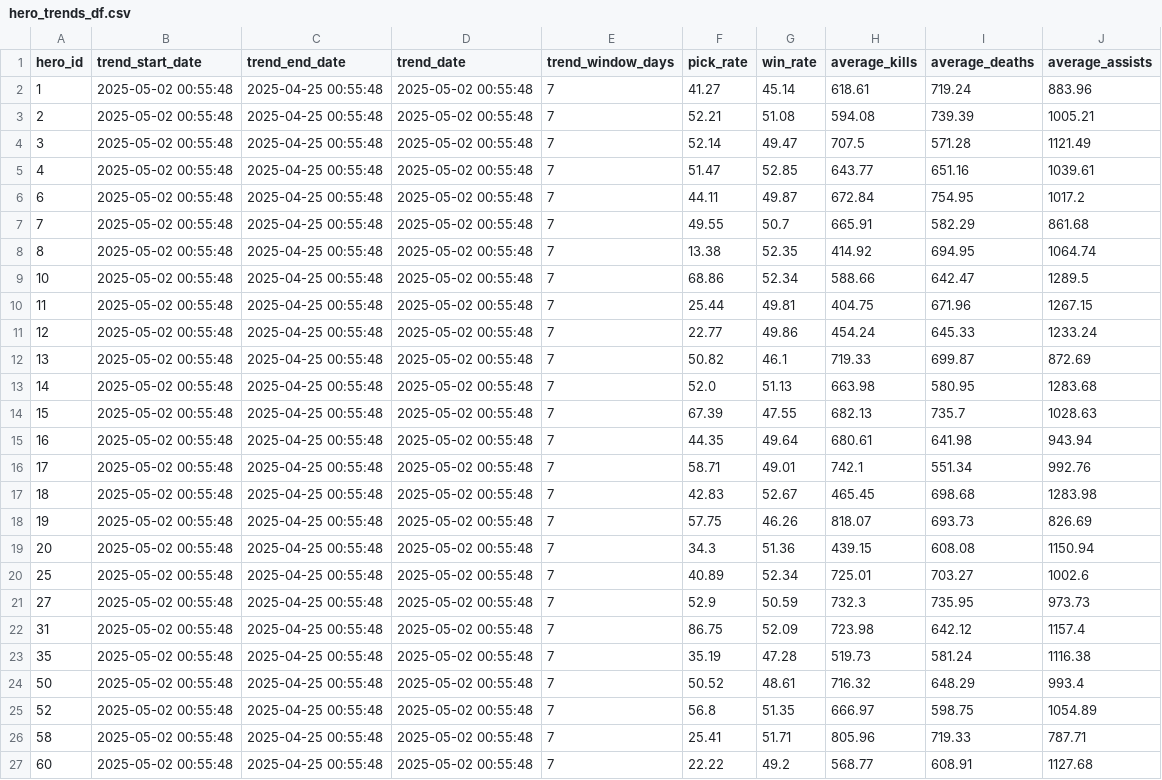
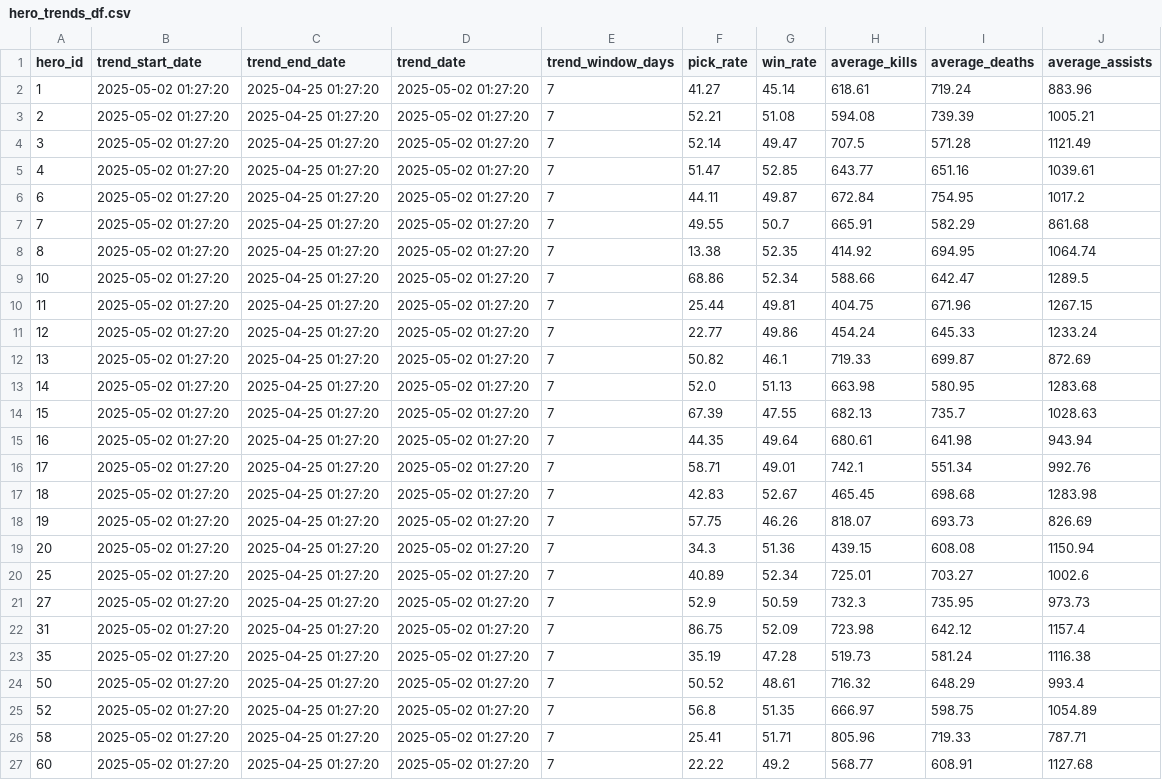
Before and after one commit to mwhittaker1/deadlock_match_prediction, a CSV file: hero_trends_df.csv, drawn as a sheet.

```diff
--- a/hero_trends_df.csv
+++ b/hero_trends_df.csv
@@ -1,27 +1,27 @@
 hero_id,trend_start_date,trend_end_date,trend_date,trend_window_days,pick_rate,win_rate,average_kills,average_deaths,average_assists
-1,2025-05-02 00:55:48,2025-04-25 00:55:48,2025-05-02 00:55:48,7,41.27,45.14,618.61,719.24,883.96
-2,2025-05-02 00:55:48,2025-04-25 00:55:48,2025-05-02 00:55:48,7,52.21,51.08,594.08,739.39,1005.21
-3,2025-05-02 00:55:48,2025-04-25 00:55:48,2025-05-02 00:55:48,7,52.14,49.47,707.5,571.28,1121.49
-4,2025-05-02 00:55:48,2025-04-25 00:55:48,2025-05-02 00:55:48,7,51.47,52.85,643.77,651.16,1039.61
-6,2025-05-02 00:55:48,2025-04-25 00:55:48,2025-05-02 00:55:48,7,44.11,49.87,672.84,754.95,1017.2
-7,2025-05-02 00:55:48,2025-04-25 00:55:48,2025-05-02 00:55:48,7,49.55,50.7,665.91,582.29,861.68
-8,2025-05-02 00:55:48,2025-04-25 00:55:48,2025-05-02 00:55:48,7,13.38,52.35,414.92,694.95,1064.74
-10,2025-05-02 00:55:48,2025-04-25 00:55:48,2025-05-02 00:55:48,7,68.86,52.34,588.66,642.47,1289.5
-11,2025-05-02 00:55:48,2025-04-25 00:55:48,2025-05-02 00:55:48,7,25.44,49.81,404.75,671.96,1267.15
-12,2025-05-02 00:55:48,2025-04-25 00:55:48,2025-05-02 00:55:48,7,22.77,49.86,454.24,645.33,1233.24
-13,2025-05-02 00:55:48,2025-04-25 00:55:48,2025-05-02 00:55:48,7,50.82,46.1,719.33,699.87,872.69
-14,2025-05-02 00:55:48,2025-04-25 00:55:48,2025-05-02 00:55:48,7,52.0,51.13,663.98,580.95,1283.68
-15,2025-05-02 00:55:48,2025-04-25 00:55:48,2025-05-02 00:55:48,7,67.39,47.55,682.13,735.7,1028.63
-16,2025-05-02 00:55:48,2025-04-25 00:55:48,2025-05-02 00:55:48,7,44.35,49.64,680.61,641.98,943.94
-17,2025-05-02 00:55:48,2025-04-25 00:55:48,2025-05-02 00:55:48,7,58.71,49.01,742.1,551.34,992.76
-18,2025-05-02 00:55:48,2025-04-25 00:55:48,2025-05-02 00:55:48,7,42.83,52.67,465.45,698.68,1283.98
-19,2025-05-02 00:55:48,2025-04-25 00:55:48,2025-05-02 00:55:48,7,57.75,46.26,818.07,693.73,826.69
-20,2025-05-02 00:55:48,2025-04-25 00:55:48,2025-05-02 00:55:48,7,34.3,51.36,439.15,608.08,1150.94
-25,2025-05-02 00:55:48,2025-04-25 00:55:48,2025-05-02 00:55:48,7,40.89,52.34,725.01,703.27,1002.6
-27,2025-05-02 00:55:48,2025-04-25 00:55:48,2025-05-02 00:55:48,7,52.9,50.59,732.3,735.95,973.73
-31,2025-05-02 00:55:48,2025-04-25 00:55:48,2025-05-02 00:55:48,7,86.75,52.09,723.98,642.12,1157.4
-35,2025-05-02 00:55:48,2025-04-25 00:55:48,2025-05-02 00:55:48,7,35.19,47.28,519.73,581.24,1116.38
-50,2025-05-02 00:55:48,2025-04-25 00:55:48,2025-05-02 00:55:48,7,50.52,48.61,716.32,648.29,993.4
-52,2025-05-02 00:55:48,2025-04-25 00:55:48,2025-05-02 00:55:48,7,56.8,51.35,666.97,598.75,1054.89
-58,2025-05-02 00:55:48,2025-04-25 00:55:48,2025-05-02 00:55:48,7,25.41,51.71,805.96,719.33,787.71
-60,2025-05-02 00:55:48,2025-04-25 00:55:48,2025-05-02 00:55:48,7,22.22,49.2,568.77,608.91,1127.68
+1,2025-05-02 01:27:20,2025-04-25 01:27:20,2025-05-02 01:27:20,7,41.27,45.14,618.61,719.24,883.96
+2,2025-05-02 01:27:20,2025-04-25 01:27:20,2025-05-02 01:27:20,7,52.21,51.08,594.08,739.39,1005.21
+3,2025-05-02 01:27:20,2025-04-25 01:27:20,2025-05-02 01:27:20,7,52.14,49.47,707.5,571.28,1121.49
+4,2025-05-02 01:27:20,2025-04-25 01:27:20,2025-05-02 01:27:20,7,51.47,52.85,643.77,651.16,1039.61
+6,2025-05-02 01:27:20,2025-04-25 01:27:20,2025-05-02 01:27:20,7,44.11,49.87,672.84,754.95,1017.2
+7,2025-05-02 01:27:20,2025-04-25 01:27:20,2025-05-02 01:27:20,7,49.55,50.7,665.91,582.29,861.68
+8,2025-05-02 01:27:20,2025-04-25 01:27:20,2025-05-02 01:27:20,7,13.38,52.35,414.92,694.95,1064.74
+10,2025-05-02 01:27:20,2025-04-25 01:27:20,2025-05-02 01:27:20,7,68.86,52.34,588.66,642.47,1289.5
+11,2025-05-02 01:27:20,2025-04-25 01:27:20,2025-05-02 01:27:20,7,25.44,49.81,404.75,671.96,1267.15
+12,2025-05-02 01:27:20,2025-04-25 01:27:20,2025-05-02 01:27:20,7,22.77,49.86,454.24,645.33,1233.24
+13,2025-05-02 01:27:20,2025-04-25 01:27:20,2025-05-02 01:27:20,7,50.82,46.1,719.33,699.87,872.69
+14,2025-05-02 01:27:20,2025-04-25 01:27:20,2025-05-02 01:27:20,7,52.0,51.13,663.98,580.95,1283.68
+15,2025-05-02 01:27:20,2025-04-25 01:27:20,2025-05-02 01:27:20,7,67.39,47.55,682.13,735.7,1028.63
+16,2025-05-02 01:27:20,2025-04-25 01:27:20,2025-05-02 01:27:20,7,44.35,49.64,680.61,641.98,943.94
+17,2025-05-02 01:27:20,2025-04-25 01:27:20,2025-05-02 01:27:20,7,58.71,49.01,742.1,551.34,992.76
+18,2025-05-02 01:27:20,2025-04-25 01:27:20,2025-05-02 01:27:20,7,42.83,52.67,465.45,698.68,1283.98
+19,2025-05-02 01:27:20,2025-04-25 01:27:20,2025-05-02 01:27:20,7,57.75,46.26,818.07,693.73,826.69
+20,2025-05-02 01:27:20,2025-04-25 01:27:20,2025-05-02 01:27:20,7,34.3,51.36,439.15,608.08,1150.94
+25,2025-05-02 01:27:20,2025-04-25 01:27:20,2025-05-02 01:27:20,7,40.89,52.34,725.01,703.27,1002.6
+27,2025-05-02 01:27:20,2025-04-25 01:27:20,2025-05-02 01:27:20,7,52.9,50.59,732.3,735.95,973.73
+31,2025-05-02 01:27:20,2025-04-25 01:27:20,2025-05-02 01:27:20,7,86.75,52.09,723.98,642.12,1157.4
+35,2025-05-02 01:27:20,2025-04-25 01:27:20,2025-05-02 01:27:20,7,35.19,47.28,519.73,581.24,1116.38
+50,2025-05-02 01:27:20,2025-04-25 01:27:20,2025-05-02 01:27:20,7,50.52,48.61,716.32,648.29,993.4
+52,2025-05-02 01:27:20,2025-04-25 01:27:20,2025-05-02 01:27:20,7,56.8,51.35,666.97,598.75,1054.89
+58,2025-05-02 01:27:20,2025-04-25 01:27:20,2025-05-02 01:27:20,7,25.41,51.71,805.96,719.33,787.71
+60,2025-05-02 01:27:20,2025-04-25 01:27:20,2025-05-02 01:27:20,7,22.22,49.2,568.77,608.91,1127.68
```
Also changed, not shown: 4 other files.
